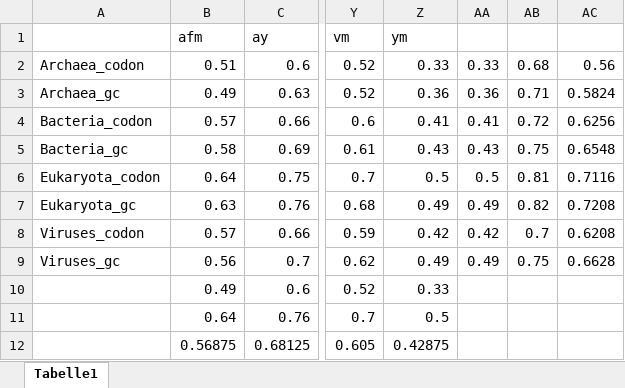
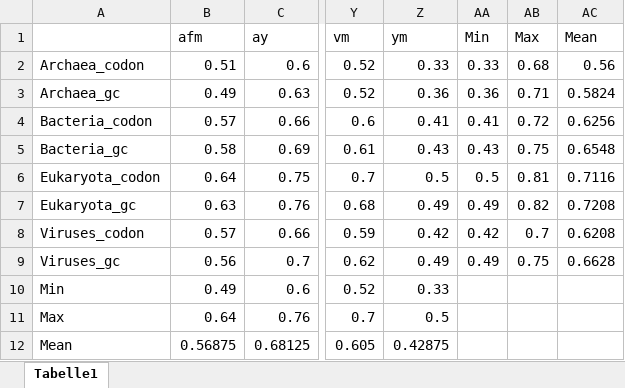
Before and after one commit to VWesp/sequence_correlation, an Excel workbook: ave_spear_cors.xlsx, sheet Tabelle1, drawn as a sheet; only a part is shown, gaps mark what is left out; values as stored, in another font and other column widths than the file's, no borders; the diff names each change by its address in the sheet, - before the commit and + after, or states it on an @@ line.

```diff
--- a/ave_spear_cors.xlsx (sheet Tabelle1)
+++ b/ave_spear_cors.xlsx (sheet Tabelle1)
-AA1: (empty)
+AA1: Min
-AB1: (empty)
+AB1: Max
-AC1: (empty)
+AC1: Mean
-A10: (empty)
+A10: Min
-A11: (empty)
+A11: Max
-A12: (empty)
+A12: Mean
```
Also changed, not shown: ave_aa_dis_standard_comp.xlsx.
